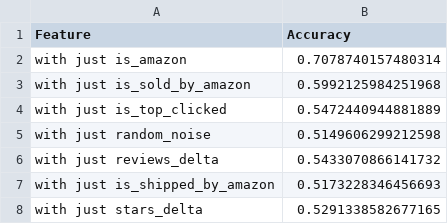
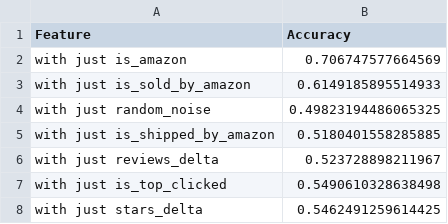
Before and after one commit to the-markup/investigation-amazon-brands, a CSV file: data/output/tables/appendix-RF_singlefeature.csv, drawn as a sheet.

```diff
--- a/data/output/tables/appendix-RF_singlefeature.csv
+++ b/data/output/tables/appendix-RF_singlefeature.csv
@@ -1,8 +1,8 @@
 Feature,Accuracy
-with just is_amazon,0.7078740157480314
-with just is_sold_by_amazon,0.5992125984251968
-with just is_top_clicked,0.5472440944881889
-with just random_noise,0.5149606299212598
-with just reviews_delta,0.5433070866141732
-with just is_shipped_by_amazon,0.5173228346456693
-with just stars_delta,0.5291338582677165
+with just is_amazon,0.706747577664569
+with just is_sold_by_amazon,0.6149185895514933
+with just random_noise,0.49823194486065325
+with just is_shipped_by_amazon,0.5180401558285885
+with just reviews_delta,0.523728898211967
+with just is_top_clicked,0.5490610328638498
+with just stars_delta,0.5462491259614425
```
Also changed, not shown: data/output/figures/fig3b-heatmap-unaffilated.csv, data/output/tables/table4-appendix-generic.csv, 11 other files.
